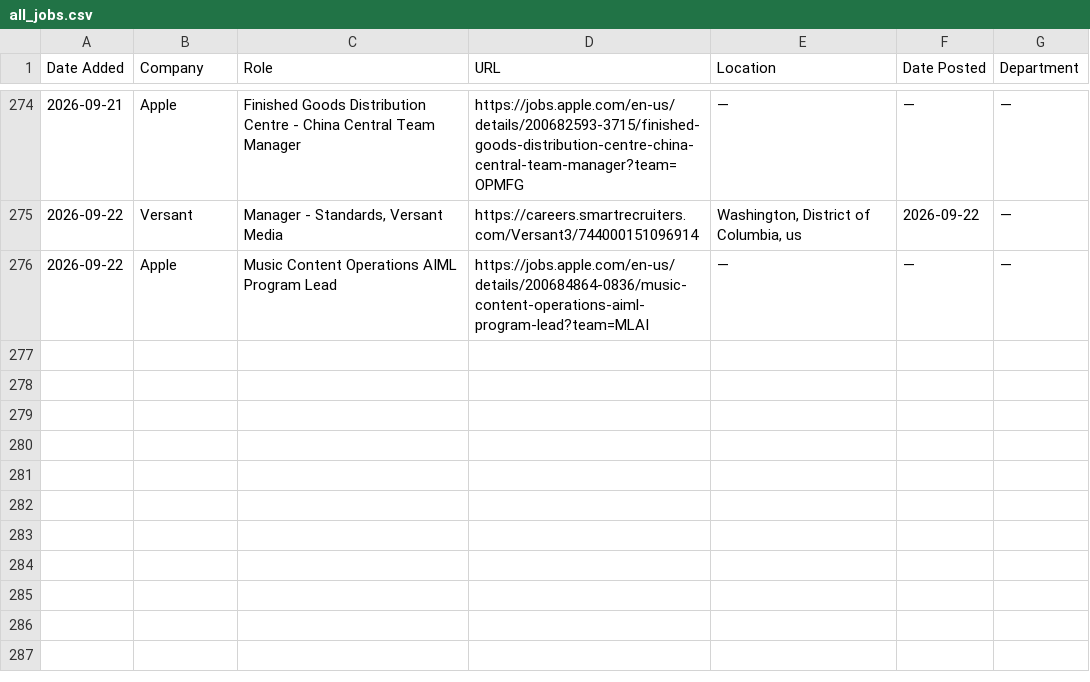
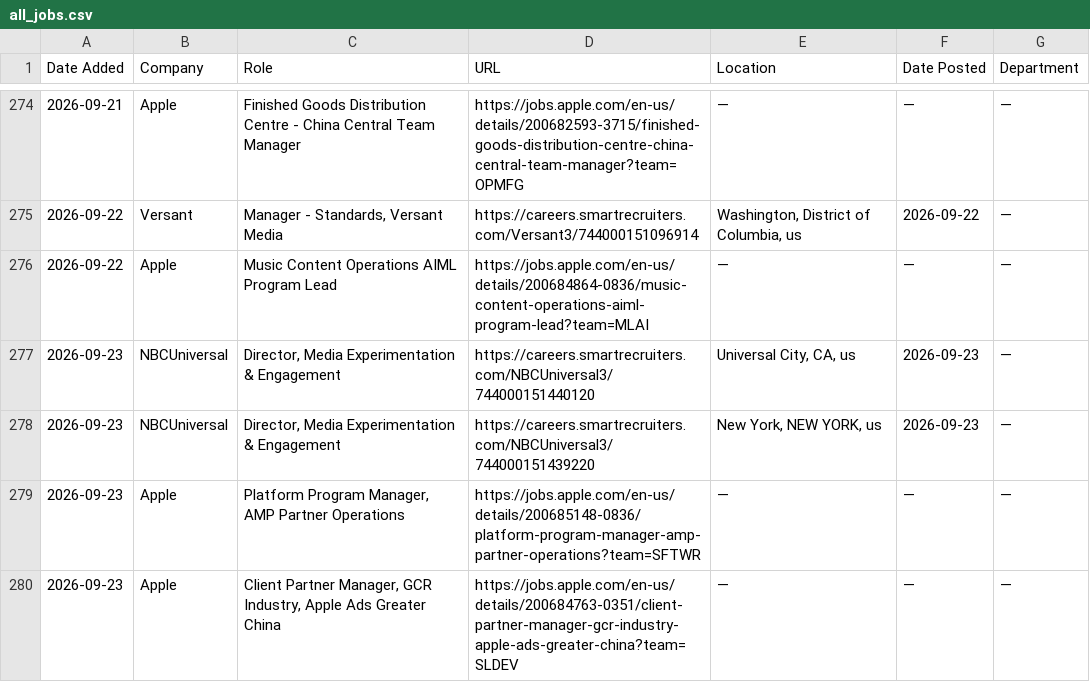
Before and after one commit to AdamanskyJunior/JScraper, a CSV file: all_jobs.csv, drawn as a sheet; only a part is shown, gaps mark what is left out.

```diff
--- a/all_jobs.csv
+++ b/all_jobs.csv
@@ -276 +276,5 @@ Date Added,Company,Role,URL,Location,Date Posted,Department
 2026-09-22,Apple,Music Content Operations AIML Program Lead,https://jobs.apple.com/en-us/details/200684864-0836/music-content-operations-aiml-program-lead?team=MLAI,—,—,—
+2026-09-23,NBCUniversal,"Director, Media Experimentation & Engagement",https://careers.smartrecruiters.com/NBCUniversal3/744000151440120,"Universal City, CA, us",2026-09-23,—
+2026-09-23,NBCUniversal,"Director, Media Experimentation & Engagement",https://careers.smartrecruiters.com/NBCUniversal3/744000151439220,"New York, NEW YORK, us",2026-09-23,—
+2026-09-23,Apple,"Platform Program Manager, AMP Partner Operations",https://jobs.apple.com/en-us/details/200685148-0836/platform-program-manager-amp-partner-operations?team=SFTWR,—,—,—
+2026-09-23,Apple,"Client Partner Manager, GCR Industry, Apple Ads Greater China",https://jobs.apple.com/en-us/details/200684763-0351/client-partner-manager-gcr-industry-apple-ads-greater-china?team=SLDEV,—,—,—
```
Also changed, not shown: 1 other file.
